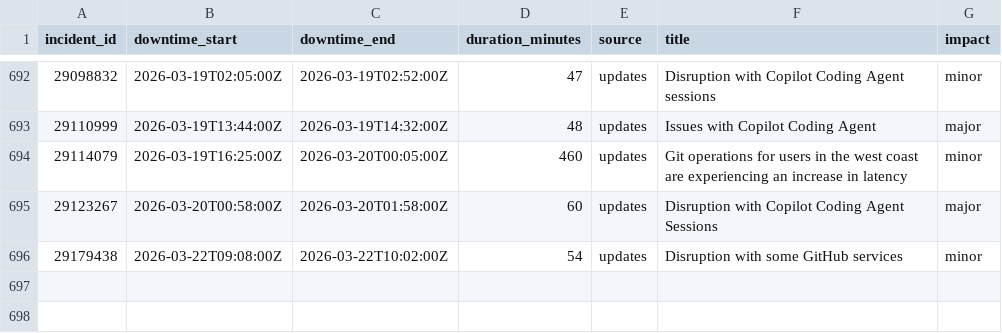
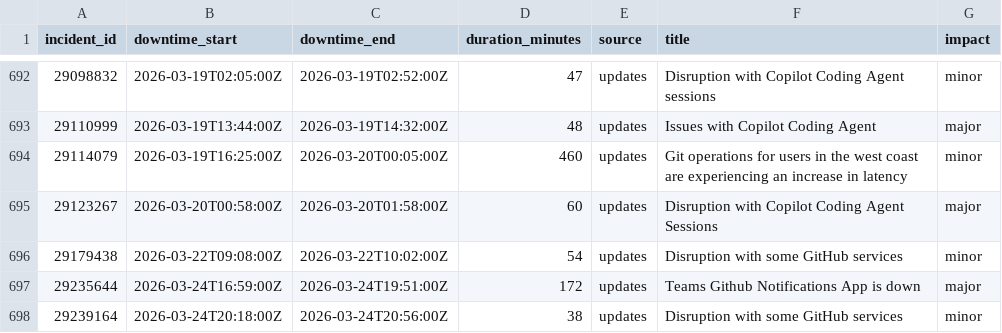
Before and after one commit to mrshu/github-statuses, a CSV file: parsed/downtime_windows.csv, drawn as a sheet; only a part is shown, gaps mark what is left out.

```diff
--- a/parsed/downtime_windows.csv
+++ b/parsed/downtime_windows.csv
@@ -696 +696,3 @@ incident_id,downtime_start,downtime_end,duration_minutes,source,title,impact
 29179438,2026-03-22T09:08:00Z,2026-03-22T10:02:00Z,54,updates,Disruption with some GitHub services,minor
+29235644,2026-03-24T16:59:00Z,2026-03-24T19:51:00Z,172,updates,Teams Github Notifications App is down,major
+29239164,2026-03-24T20:18:00Z,2026-03-24T20:56:00Z,38,updates,Disruption with some GitHub services,minor
```
Also changed, not shown: parsed/segments.csv, 1 other file.
